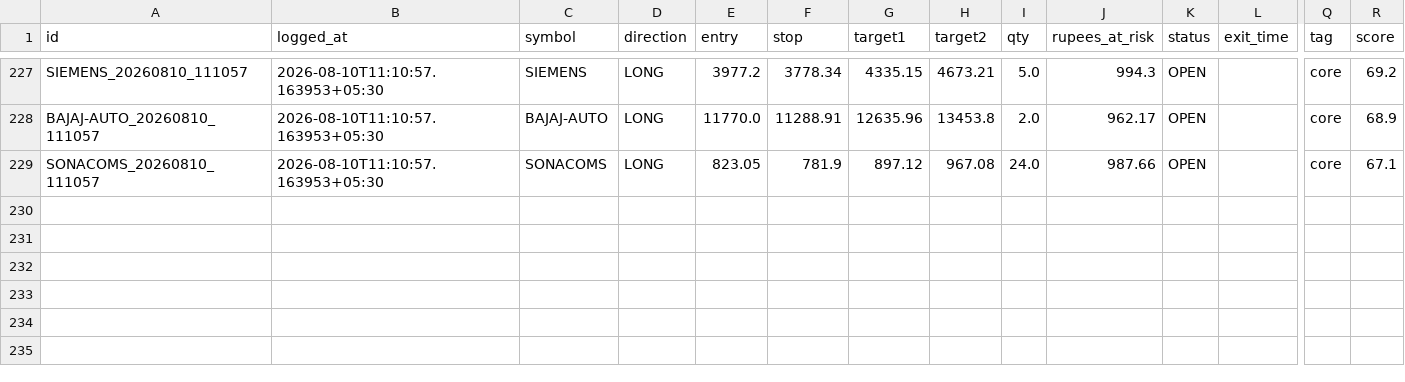
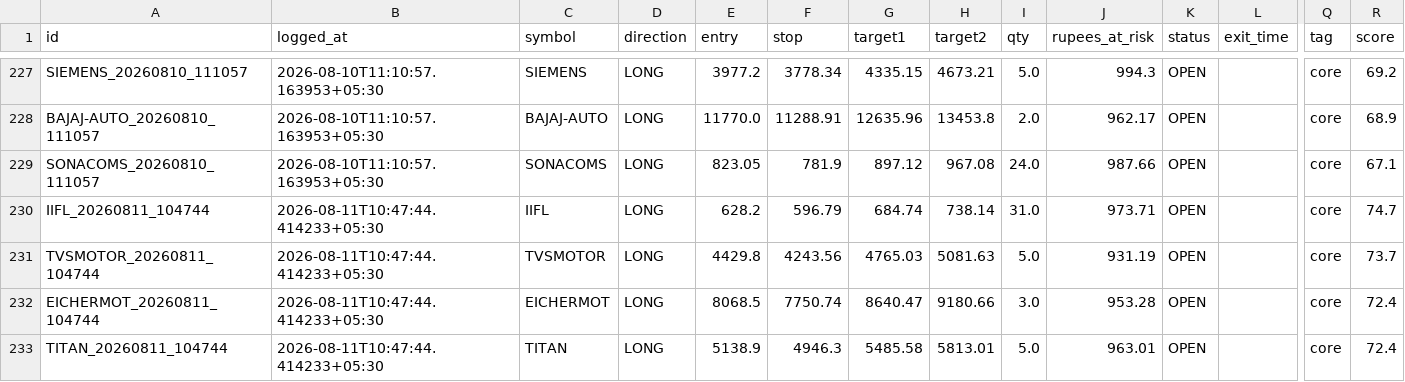
Before and after one commit to Arnav2412/trading-bot, a CSV file: reports/paper_trades.csv, drawn as a sheet; only a part is shown, gaps mark what is left out; rows hold the shown columns only; the diff covers the shown part only; the diff names each change by its address in the sheet, - before the commit and + after, or states it on an @@ line.

```diff
--- a/reports/paper_trades.csv
+++ b/reports/paper_trades.csv
+row 230: IIFL_20260811_104744 | 2026-08-11T10:47:44.414233+05:30 | IIFL | LONG | 628.2 | 596.79 | 684.74 | 738.14 | 31.0 | 973.71 | OPEN |  | core | 74.7
+row 231: TVSMOTOR_20260811_104744 | 2026-08-11T10:47:44.414233+05:30 | TVSMOTOR | LONG | 4429.8 | 4243.56 | 4765.03 | 5081.63 | 5.0 | 931.19 | OPEN |  | core | 73.7
+row 232: EICHERMOT_20260811_104744 | 2026-08-11T10:47:44.414233+05:30 | EICHERMOT | LONG | 8068.5 | 7750.74 | 8640.47 | 9180.66 | 3.0 | 953.28 | OPEN |  | core | 72.4
+row 233: TITAN_20260811_104744 | 2026-08-11T10:47:44.414233+05:30 | TITAN | LONG | 5138.9 | 4946.3 | 5485.58 | 5813.01 | 5.0 | 963.01 | OPEN |  | core | 72.4
```
Also changed, not shown: 4 added rows and 30 edited cells elsewhere in this file, 4 other files.
